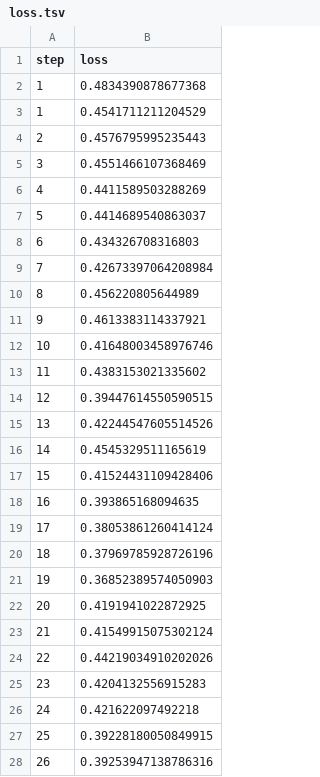
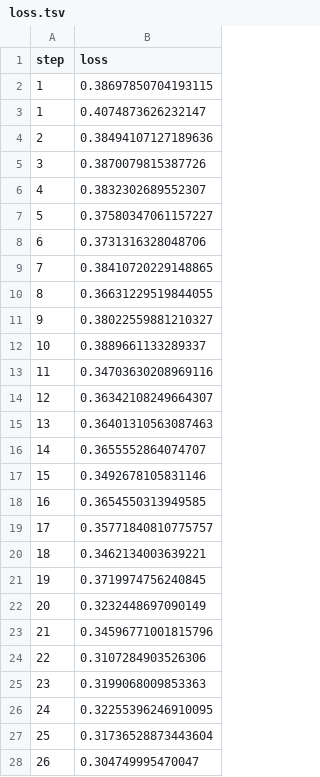
Before and after one commit to NiklasKappel/dvc_studio_test, a TSV file: dvclive/plots/metrics/train/loss.tsv, drawn as a sheet; only a part is shown; the diff covers the shown part only.

```diff
--- a/dvclive/plots/metrics/train/loss.tsv
+++ b/dvclive/plots/metrics/train/loss.tsv
@@ -1,28 +1,28 @@
 step	loss
-1	0.4834390878677368
-1	0.4541711211204529
-2	0.4576795995235443
-3	0.4551466107368469
-4	0.4411589503288269
-5	0.4414689540863037
-6	0.434326708316803
-7	0.42673397064208984
-8	0.456220805644989
-9	0.4613383114337921
-10	0.41648003458976746
-11	0.4383153021335602
-12	0.39447614550590515
-13	0.42244547605514526
-14	0.4545329511165619
-15	0.41524431109428406
-16	0.393865168094635
-17	0.38053861260414124
-18	0.37969785928726196
-19	0.36852389574050903
-20	0.4191941022872925
-21	0.41549915075302124
-22	0.44219034910202026
-23	0.4204132556915283
-24	0.421622097492218
-25	0.39228180050849915
-26	0.39253947138786316
+1	0.38697850704193115
+1	0.4074873626232147
+2	0.38494107127189636
+3	0.3870079815387726
+4	0.3832302689552307
+5	0.37580347061157227
+6	0.3731316328048706
+7	0.38410720229148865
+8	0.36631229519844055
+9	0.38022559881210327
+10	0.3889661133289337
+11	0.34703630208969116
+12	0.36342108249664307
+13	0.36401310563087463
+14	0.3655552864074707
+15	0.3492678105831146
+16	0.3654550313949585
+17	0.35771840810775757
+18	0.3462134003639221
+19	0.3719974756240845
+20	0.3232448697090149
+21	0.34596771001815796
+22	0.3107284903526306
+23	0.3199068009853363
+24	0.32255396246910095
+25	0.31736528873443604
+26	0.304749995470047
```
Also changed, not shown: 5 edited cells elsewhere in this file, 2 other files.
